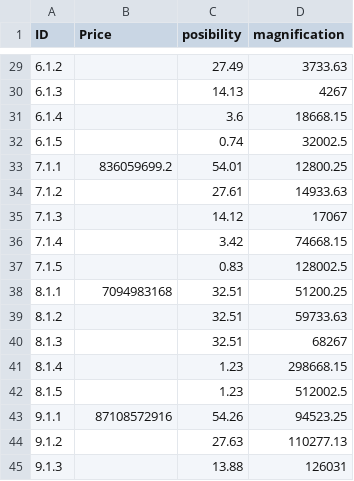
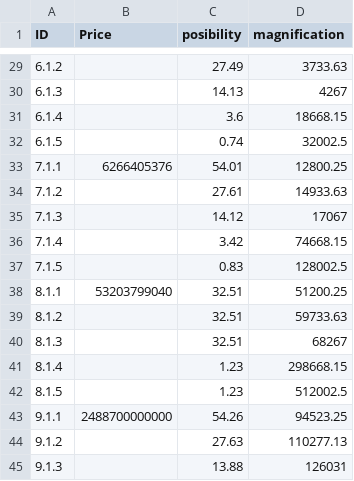
Before and after one commit to WindGod-Project-For-Garena/Climbing-World, a CSV file: Assets/CSV/ChestDataTypes.csv, drawn as a sheet; only a part is shown, gaps mark what is left out; the diff covers the shown part only; the diff names each change by its address in the sheet, - before the commit and + after, or states it on an @@ line.

```diff
--- a/Assets/CSV/ChestDataTypes.csv
+++ b/Assets/CSV/ChestDataTypes.csv
-B33 (Price): 836059699.2
+B33 (Price): 6266405376
-B38 (Price): 7094983168
+B38 (Price): 53203799040
-B43 (Price): 87108572916
+B43 (Price): 2488700000000
```
Also changed, not shown: 6 edited cells elsewhere in this file, Assets/CSV/wingsDataTypes.csv, 5 other files.
